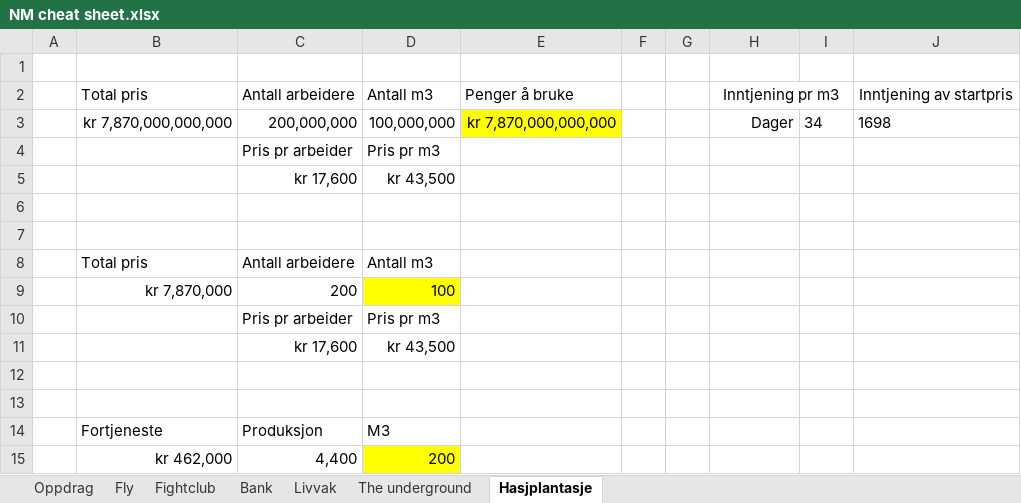
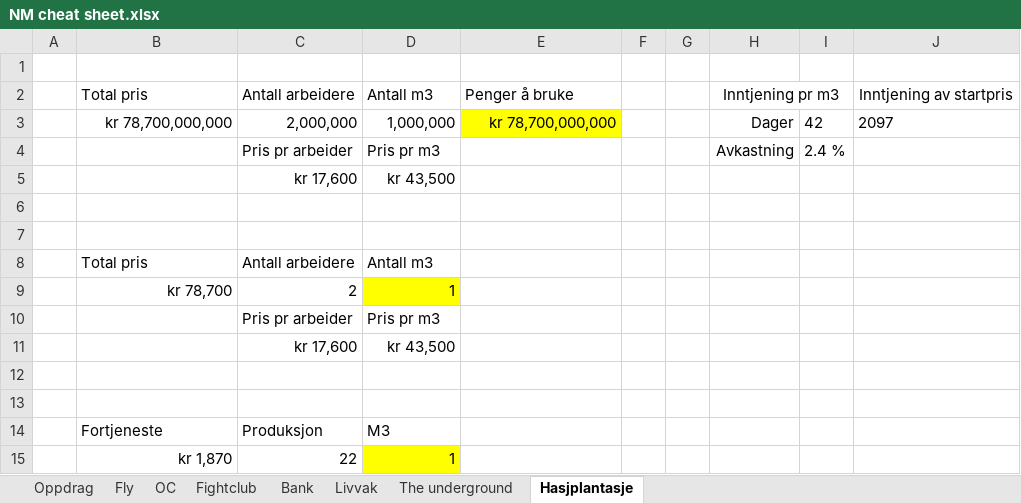
Before and after one commit to Orjan89/NM-cheat-sheet, an Excel workbook: NM cheat sheet.xlsx, sheet Hasjplantasje, drawn as a sheet; values as stored, in another font and other column widths than the file's, no borders; removed rows and columns are numbered as before the commit, all else as after; the diff names each change by its address in the sheet, - before the commit and + after, or states it on an @@ line.

```diff
--- a/NM cheat sheet.xlsx (sheet Hasjplantasje)
+++ b/NM cheat sheet.xlsx (sheet Hasjplantasje)
+sheet tab: OC
-row 3:  | kr 7,870,000,000,000 | 200,000,000 | 100,000,000 | kr 7,870,000,000,000 |  |  | Dager | 34 | 1698
-row 4:  |  | Pris pr arbeider | Pris pr m3
+row 3:  | kr 78,700,000,000 | 2,000,000 | 1,000,000 | kr 78,700,000,000 |  |  | Dager | 42 | 2097
+row 4:  |  | Pris pr arbeider | Pris pr m3 |  |  |  | Avkastning | 2.4 %
-row 9:  | kr 7,870,000 | 200 | 100
+row 9:  | kr 78,700 | 2 | 1
-row 15:  | kr 462,000 | 4,400 | 200
+row 15:  | kr 1,870 | 22 | 1
```
Also changed, not shown: sheet The underground, sheet Fly, sheet Oppdrag, sheet Livvak.
